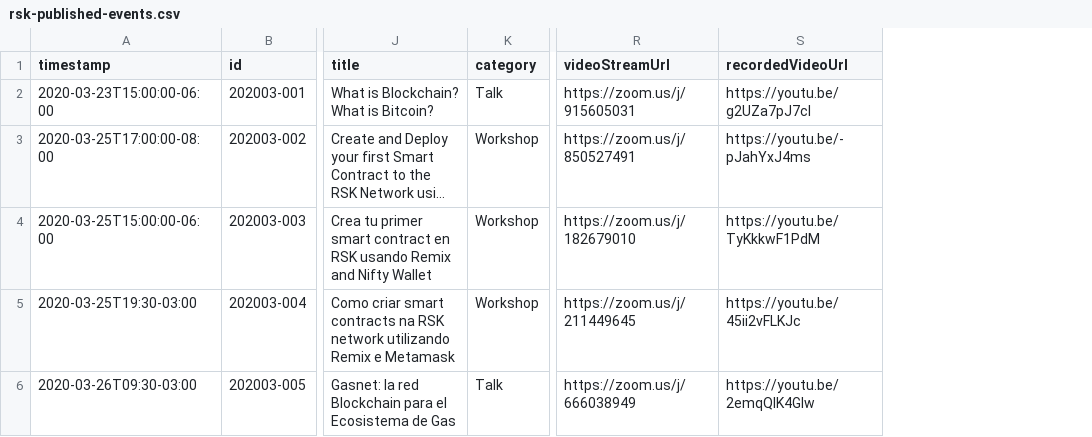
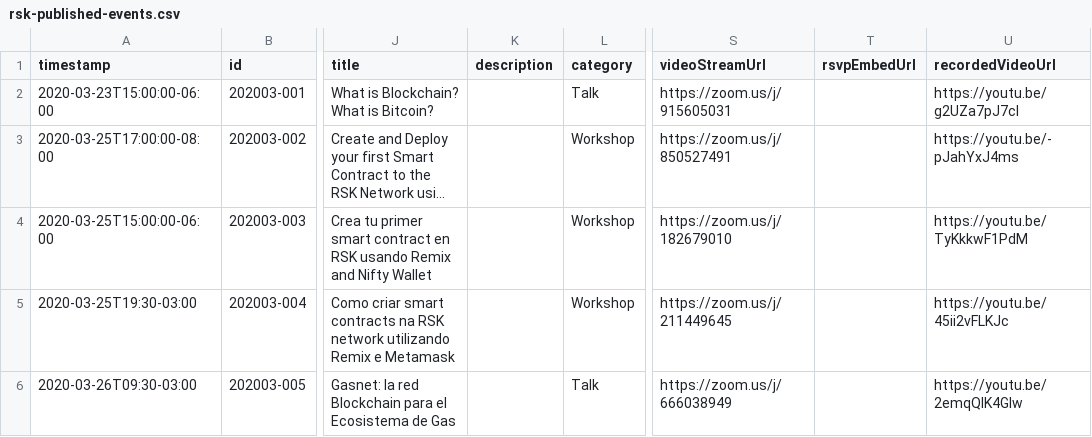
Before and after one commit to rsksmart/devportal-1.0, a CSV file: _data/rsk-published-events.csv, drawn as a sheet; only a part is shown, gaps mark what is left out; long unchanged cells end in …; the diff covers the shown part only; the diff names each change by its address in the sheet, - before the commit and + after, or states it on an @@ line.

Commit message:
chore: update webinar data to add description and rsvpEmbedUrl columns, and new presenters format

```diff
--- a/_data/rsk-published-events.csv
+++ b/_data/rsk-published-events.csv
+column K (description), empty
+column T (rsvpEmbedUrl), empty
```
Also changed, not shown: 1 added row and 5 edited cells elsewhere in this file, 6 other files.
